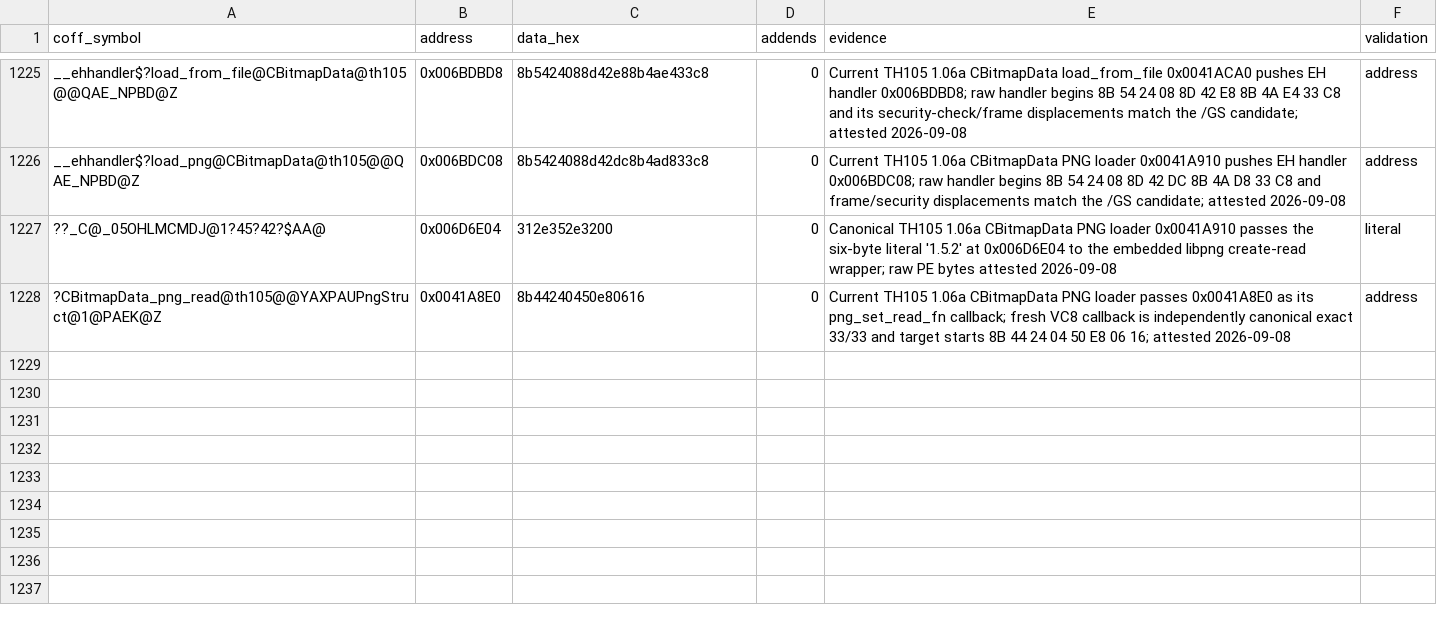
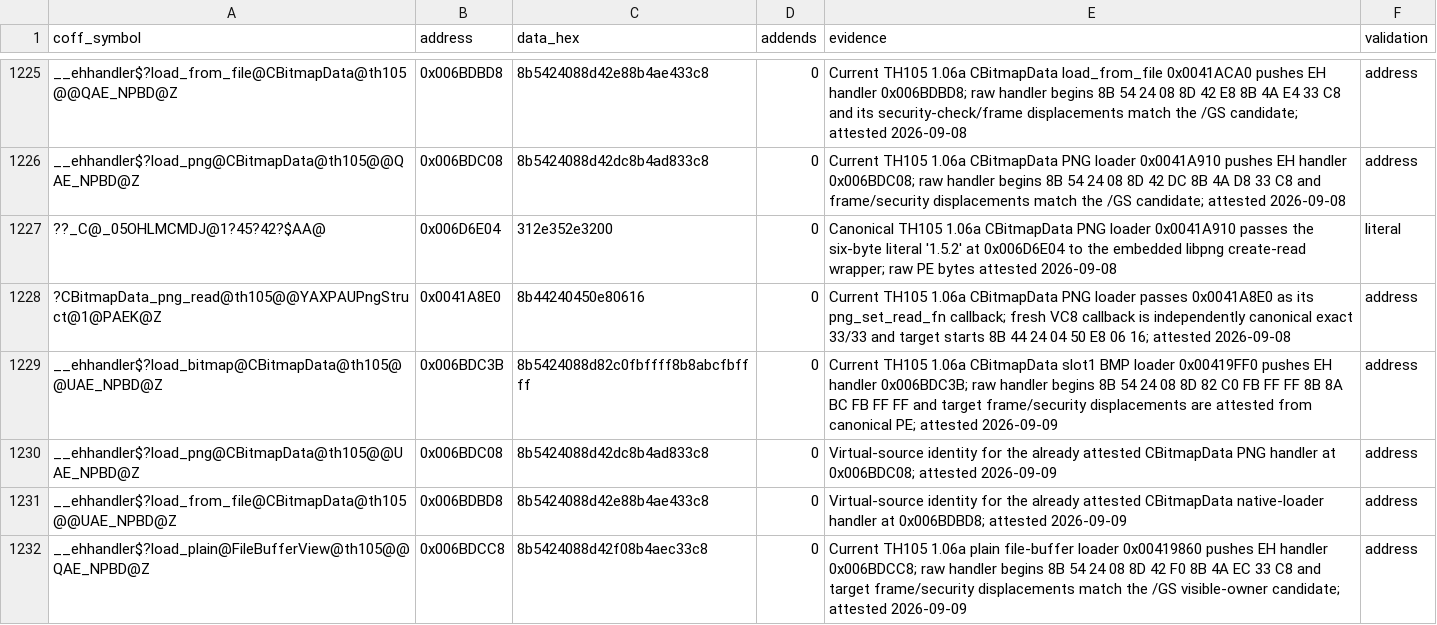
Before and after one commit to N0zoM1z0/th105, a CSV file: config/reccmp-relocations.csv, drawn as a sheet; only a part is shown, gaps mark what is left out; the diff names each change by its address in the sheet, - before the commit and + after, or states it on an @@ line.

Commit message:
gpt-web: recover bitmap loader and package index lifetime

```diff
--- a/config/reccmp-relocations.csv
+++ b/config/reccmp-relocations.csv
+row 1229: __ehhandler$?load_bitmap@CBitmapData@th105@@UAE_NPBD@Z | 0x006BDC3B | 8b5424088d82c0fbffff8b8abcfbffff | 0 | Current TH105 1.06a CBitmapData slot1 BMP loader 0x00419FF0 pushes EH handler 0x006BDC3B; raw handler begins 8B 54 24 08 8D 82 C0 FB FF FF 8B 8A BC FB FF FF and target frame/security displacements are attested from canonical PE; attested 2026-09-09 | address
+row 1230: __ehhandler$?load_png@CBitmapData@th105@@UAE_NPBD@Z | 0x006BDC08 | 8b5424088d42dc8b4ad833c8 | 0 | Virtual-source identity for the already attested CBitmapData PNG handler at 0x006BDC08; attested 2026-09-09 | address
+row 1231: __ehhandler$?load_from_file@CBitmapData@th105@@UAE_NPBD@Z | 0x006BDBD8 | 8b5424088d42e88b4ae433c8 | 0 | Virtual-source identity for the already attested CBitmapData native-loader handler at 0x006BDBD8; attested 2026-09-09 | address
+row 1232: __ehhandler$?load_plain@FileBufferView@th105@@QAE_NPBD@Z | 0x006BDCC8 | 8b5424088d42f08b4aec33c8 | 0 | Current TH105 1.06a plain file-buffer loader 0x00419860 pushes EH handler 0x006BDCC8; raw handler begins 8B 54 24 08 8D 42 F0 8B 4A EC 33 C8 and target frame/security displacements match the /GS visible-owner candidate; attested 2026-09-09 | address
```
Also changed, not shown: config/function-origins.csv, config/implemented.csv, 14 other files.
